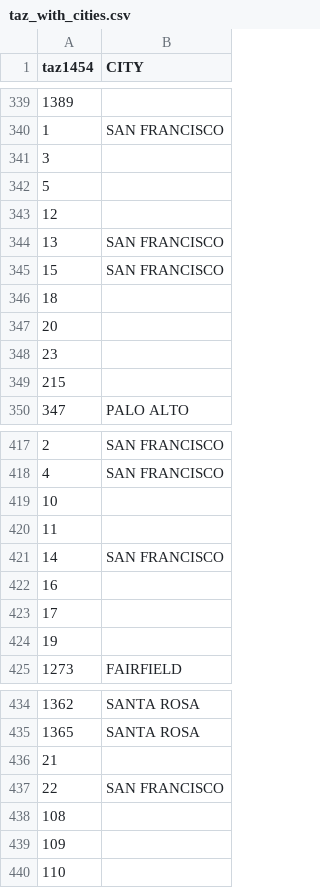
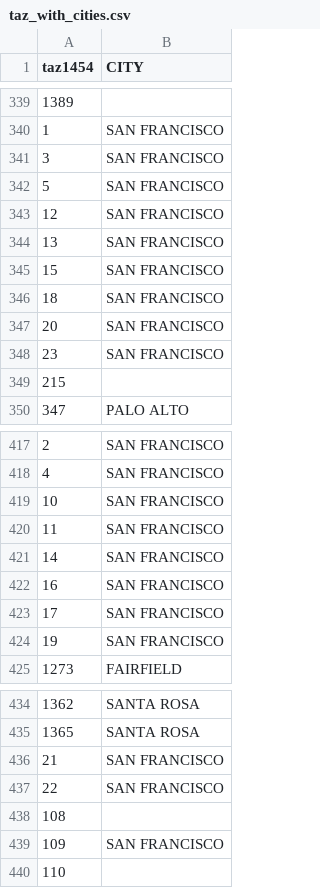
Before and after one commit to BayAreaMetro/travel-model-one, a CSV file: utilities/NextGenFwys/metrics/Input Files/taz_with_cities.csv, drawn as a sheet; only a part is shown, gaps mark what is left out; the diff covers the shown part only.

```diff
--- a/utilities/NextGenFwys/metrics/Input Files/taz_with_cities.csv
+++ b/utilities/NextGenFwys/metrics/Input Files/taz_with_cities.csv
@@ -340,10 +340,10 @@ taz1454,CITY
 1,SAN FRANCISCO
-3,
-5,
-12,
+3,SAN FRANCISCO
+5,SAN FRANCISCO
+12,SAN FRANCISCO
 13,SAN FRANCISCO
 15,SAN FRANCISCO
-18,
-20,
-23,
+18,SAN FRANCISCO
+20,SAN FRANCISCO
+23,SAN FRANCISCO
 215,
@@ -418,8 +418,8 @@ taz1454,CITY
 4,SAN FRANCISCO
-10,
-11,
+10,SAN FRANCISCO
+11,SAN FRANCISCO
 14,SAN FRANCISCO
-16,
-17,
-19,
+16,SAN FRANCISCO
+17,SAN FRANCISCO
+19,SAN FRANCISCO
 1273,FAIRFIELD
@@ -435,6 +435,6 @@ taz1454,CITY
 1365,SANTA ROSA
-21,
+21,SAN FRANCISCO
 22,SAN FRANCISCO
 108,
-109,
+109,SAN FRANCISCO
 110,
```
Also changed, not shown: 30 edited cells elsewhere in this file.
